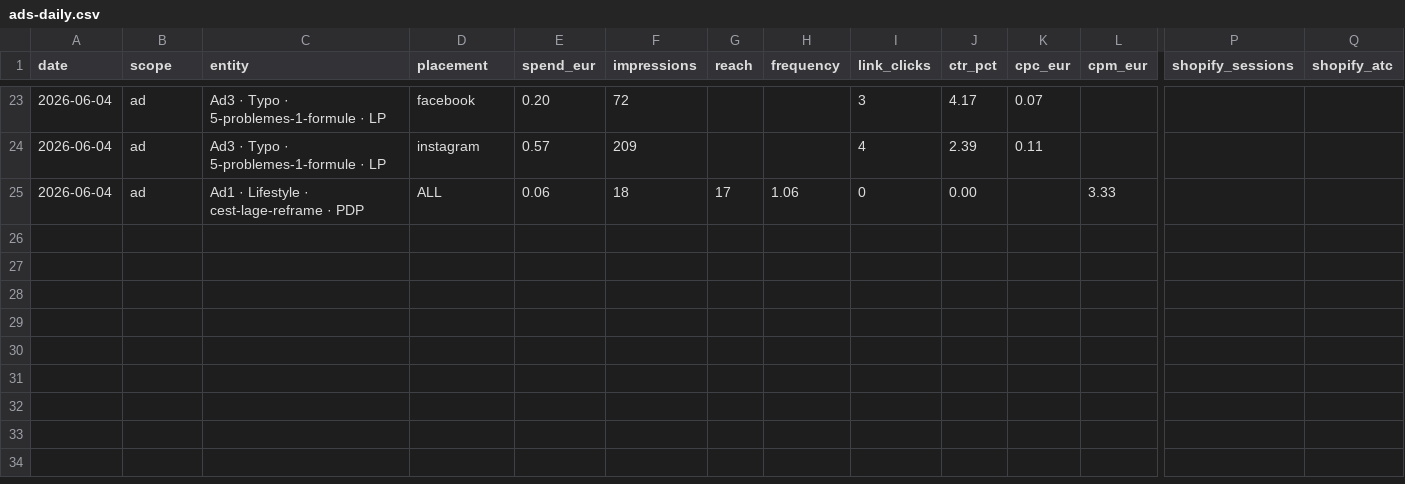
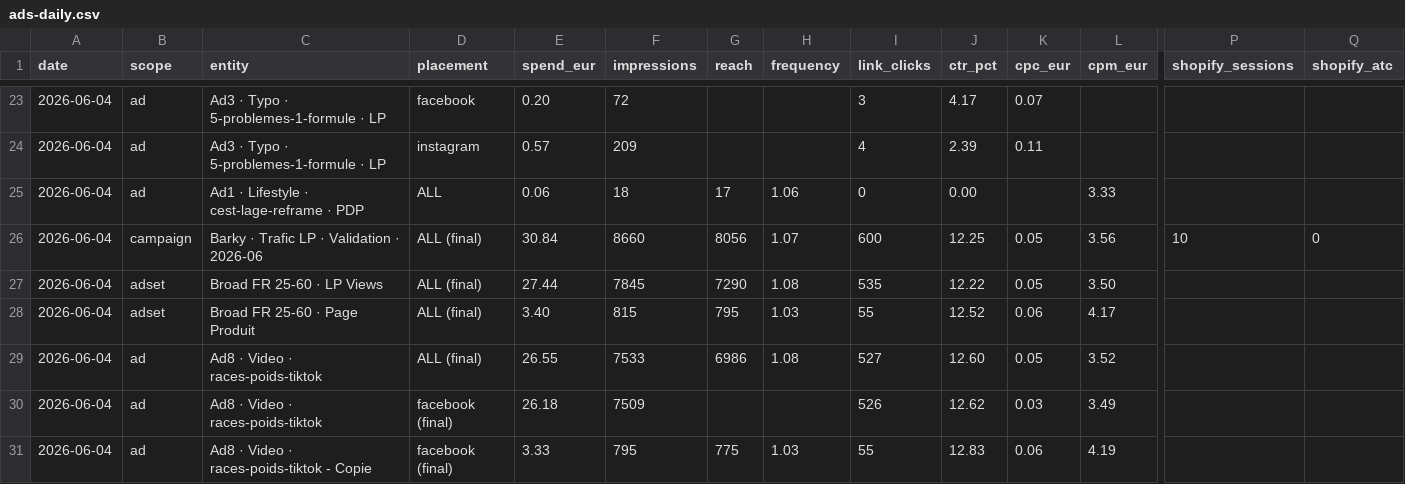
Before and after one commit to thvbarky/barky-brain, a CSV file: 08-ads/dashboard/ads-daily.csv, drawn as a sheet; only a part is shown, gaps mark what is left out; rows hold the shown columns only; the diff names each change by its address in the sheet, - before the commit and + after, or states it on an @@ line.

```diff
--- a/08-ads/dashboard/ads-daily.csv
+++ b/08-ads/dashboard/ads-daily.csv
+row 26: 2026-06-04 | campaign | Barky · Trafic LP · Validation · 2026-06 | ALL (final) | 30.84 | 8660 | 8056 | 1.07 | 600 | 12.25 | 0.05 | 3.56 | 10 | 0
+row 27: 2026-06-04 | adset | Broad FR 25-60 · LP Views | ALL (final) | 27.44 | 7845 | 7290 | 1.08 | 535 | 12.22 | 0.05 | 3.50
+row 28: 2026-06-04 | adset | Broad FR 25-60 · Page Produit | ALL (final) | 3.40 | 815 | 795 | 1.03 | 55 | 12.52 | 0.06 | 4.17
+row 29: 2026-06-04 | ad | Ad8 · Video · races-poids-tiktok | ALL (final) | 26.55 | 7533 | 6986 | 1.08 | 527 | 12.60 | 0.05 | 3.52
+row 30: 2026-06-04 | ad | Ad8 · Video · races-poids-tiktok | facebook (final) | 26.18 | 7509 |  |  | 526 | 12.62 | 0.03 | 3.49
+row 31: 2026-06-04 | ad | Ad8 · Video · races-poids-tiktok - Copie | facebook (final) | 3.33 | 795 | 775 | 1.03 | 55 | 12.83 | 0.06 | 4.19
```
Also changed, not shown: 2 other files.
